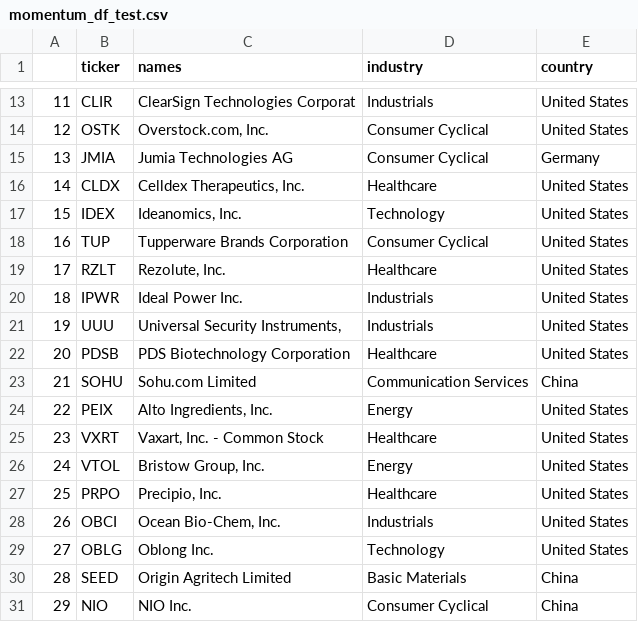
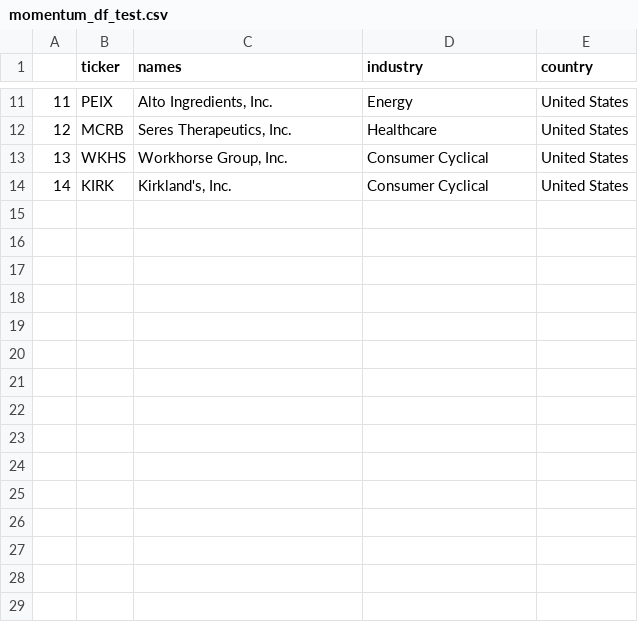
Before and after one commit to Leito94/PortfolioManager, a CSV file: GUI/momentum_df_test.csv, drawn as a sheet; only a part is shown, gaps mark what is left out; the diff covers the shown part only.

```diff
--- a/GUI/momentum_df_test.csv
+++ b/GUI/momentum_df_test.csv
@@ -13,19 +11,4 @@
-11,CLIR,ClearSign Technologies Corporat,Industrials,United States
-12,OSTK,"Overstock.com, Inc.",Consumer Cyclical,United States
-13,JMIA,Jumia Technologies AG,Consumer Cyclical,Germany
-14,CLDX,"Celldex Therapeutics, Inc.",Healthcare,United States
-15,IDEX,"Ideanomics, Inc.",Technology,United States
-16,TUP,Tupperware Brands Corporation,Consumer Cyclical,United States
-17,RZLT,"Rezolute, Inc.",Healthcare,United States
-18,IPWR,Ideal Power Inc.,Industrials,United States
-19,UUU,"Universal Security Instruments,",Industrials,United States
-20,PDSB,PDS Biotechnology Corporation,Healthcare,United States
-21,SOHU,Sohu.com Limited,Communication Services,China
-22,PEIX,"Alto Ingredients, Inc.",Energy,United States
-23,VXRT,"Vaxart, Inc. - Common Stock",Healthcare,United States
-24,VTOL,"Bristow Group, Inc.",Energy,United States
-25,PRPO,"Precipio, Inc.",Healthcare,United States
-26,OBCI,"Ocean Bio-Chem, Inc.",Industrials,United States
-27,OBLG,Oblong Inc.,Technology,United States
-28,SEED,Origin Agritech Limited,Basic Materials,China
-29,NIO,NIO Inc.,Consumer Cyclical,China
+11,PEIX,"Alto Ingredients, Inc.",Energy,United States
+12,MCRB,"Seres Therapeutics, Inc.",Healthcare,United States
+13,WKHS,"Workhorse Group, Inc.",Consumer Cyclical,United States
+14,KIRK,"Kirkland's, Inc.",Consumer Cyclical,United States
```
Also changed, not shown: 17 removed rows and 28 edited cells elsewhere in this file, GUI/profit_df_test.csv, GUI/value_df_test.csv, 2 other files.
